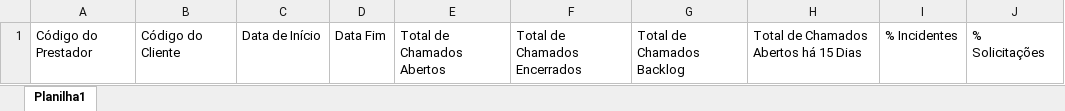
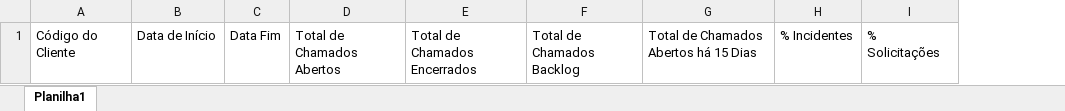
Before and after one commit to GHASConsulting/scrum-flow-prime-11ffa28c, an Excel workbook: public/templates/GHAS_-_Arquivo_Modelo_de_Importacao_Produtividade_Global.xlsx, sheet Planilha1, drawn as a sheet; values as stored, in another font and other column widths than the file's, no borders; the diff names each change by its address in the sheet, - before the commit and + after, or states it on an @@ line.

```diff
--- a/public/templates/GHAS_-_Arquivo_Modelo_de_Importacao_Produtividade_Global.xlsx (sheet Planilha1)
+++ b/public/templates/GHAS_-_Arquivo_Modelo_de_Importacao_Produtividade_Global.xlsx (sheet Planilha1)
-column A, row 1: Código do Prestador
```
Also changed, not shown: 1 other file.
